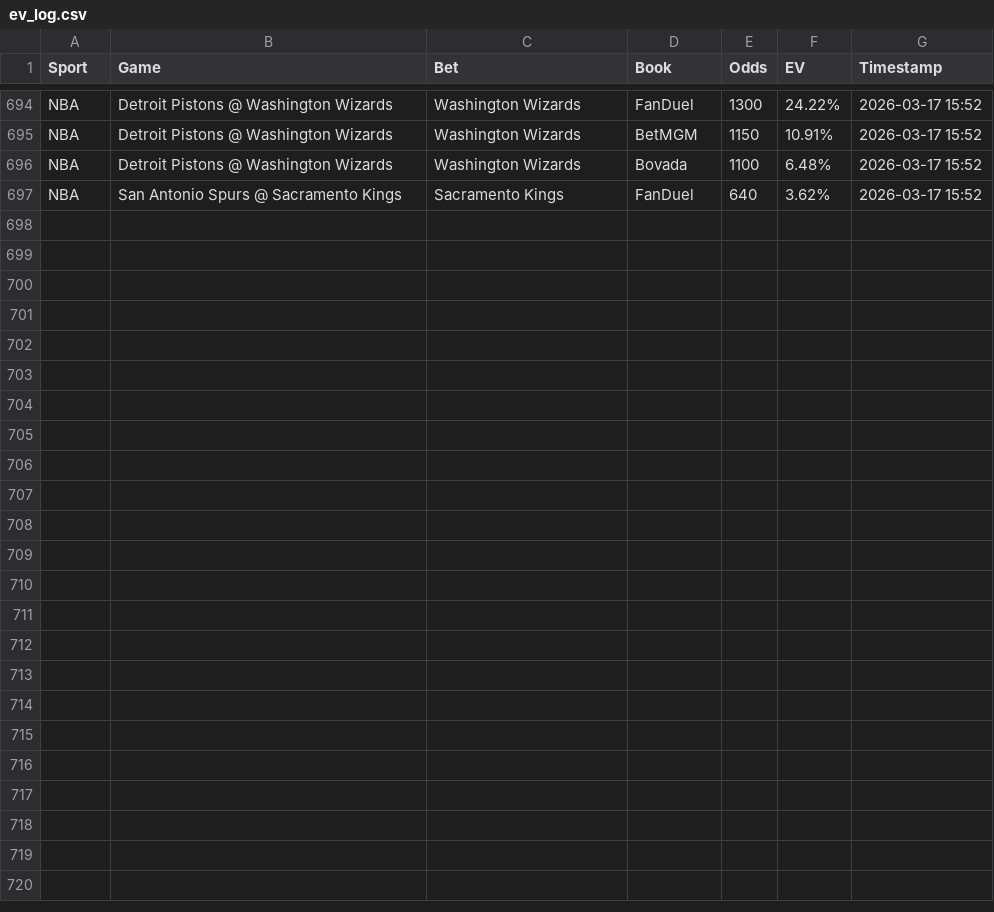
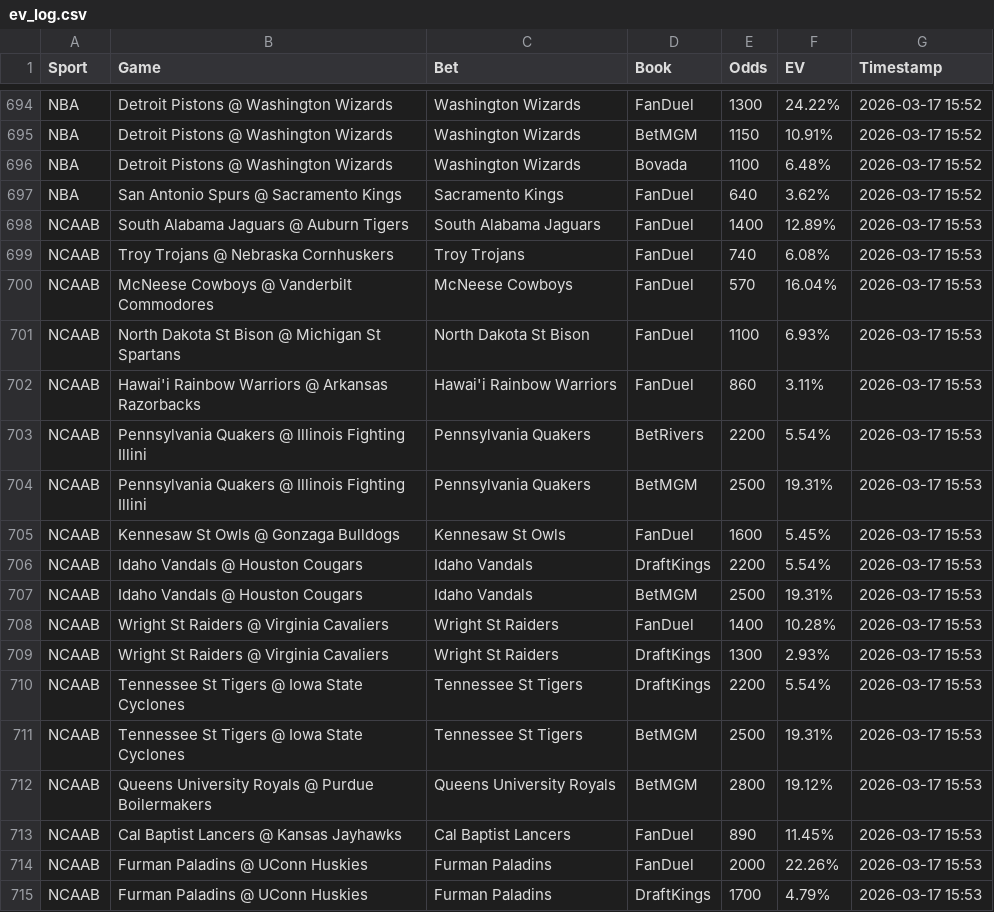
Before and after one commit to Hgully/quant-syndicate, a CSV file: ev_log.csv, drawn as a sheet; only a part is shown, gaps mark what is left out.

```diff
--- a/ev_log.csv
+++ b/ev_log.csv
@@ -697 +697,19 @@ NBA,Detroit Pistons @ Washington Wizards,Washington Wizards,Bovada,1100,6.48%,20
 NBA,San Antonio Spurs @ Sacramento Kings,Sacramento Kings,FanDuel,640,3.62%,2026-03-17 15:52
+NCAAB,South Alabama Jaguars @ Auburn Tigers,South Alabama Jaguars,FanDuel,1400,12.89%,2026-03-17 15:53
+NCAAB,Troy Trojans @ Nebraska Cornhuskers,Troy Trojans,FanDuel,740,6.08%,2026-03-17 15:53
+NCAAB,McNeese Cowboys @ Vanderbilt Commodores,McNeese Cowboys,FanDuel,570,16.04%,2026-03-17 15:53
+NCAAB,North Dakota St Bison @ Michigan St Spartans,North Dakota St Bison,FanDuel,1100,6.93%,2026-03-17 15:53
+NCAAB,Hawai'i Rainbow Warriors @ Arkansas Razorbacks,Hawai'i Rainbow Warriors,FanDuel,860,3.11%,2026-03-17 15:53
+NCAAB,Pennsylvania Quakers @ Illinois Fighting Illini,Pennsylvania Quakers,BetRivers,2200,5.54%,2026-03-17 15:53
+NCAAB,Pennsylvania Quakers @ Illinois Fighting Illini,Pennsylvania Quakers,BetMGM,2500,19.31%,2026-03-17 15:53
+NCAAB,Kennesaw St Owls @ Gonzaga Bulldogs,Kennesaw St Owls,FanDuel,1600,5.45%,2026-03-17 15:53
+NCAAB,Idaho Vandals @ Houston Cougars,Idaho Vandals,DraftKings,2200,5.54%,2026-03-17 15:53
+NCAAB,Idaho Vandals @ Houston Cougars,Idaho Vandals,BetMGM,2500,19.31%,2026-03-17 15:53
+NCAAB,Wright St Raiders @ Virginia Cavaliers,Wright St Raiders,FanDuel,1400,10.28%,2026-03-17 15:53
+NCAAB,Wright St Raiders @ Virginia Cavaliers,Wright St Raiders,DraftKings,1300,2.93%,2026-03-17 15:53
+NCAAB,Tennessee St Tigers @ Iowa State Cyclones,Tennessee St Tigers,DraftKings,2200,5.54%,2026-03-17 15:53
+NCAAB,Tennessee St Tigers @ Iowa State Cyclones,Tennessee St Tigers,BetMGM,2500,19.31%,2026-03-17 15:53
+NCAAB,Queens University Royals @ Purdue Boilermakers,Queens University Royals,BetMGM,2800,19.12%,2026-03-17 15:53
+NCAAB,Cal Baptist Lancers @ Kansas Jayhawks,Cal Baptist Lancers,FanDuel,890,11.45%,2026-03-17 15:53
+NCAAB,Furman Paladins @ UConn Huskies,Furman Paladins,FanDuel,2000,22.26%,2026-03-17 15:53
+NCAAB,Furman Paladins @ UConn Huskies,Furman Paladins,DraftKings,1700,4.79%,2026-03-17 15:53
```
